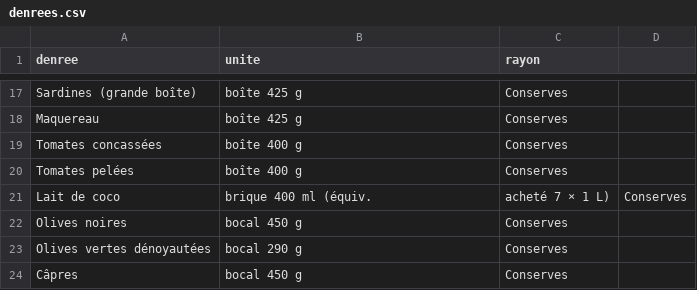
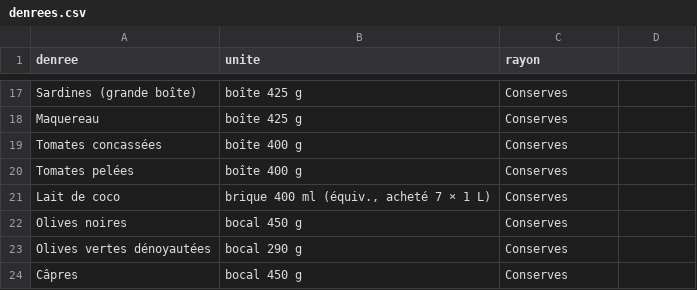
Before and after one commit to mehodc/convoyage_tiare, a CSV file: courses/denrees.csv, drawn as a sheet; only a part is shown, gaps mark what is left out.

```diff
--- a/courses/denrees.csv
+++ b/courses/denrees.csv
@@ -20,3 +20,3 @@ Tomates concassées;boîte 400 g;Conserves
 Tomates pelées;boîte 400 g;Conserves
-Lait de coco;brique 400 ml (équiv. ; acheté 7 × 1 L);Conserves
+Lait de coco;brique 400 ml (équiv., acheté 7 × 1 L);Conserves
 Olives noires;bocal 450 g;Conserves
```
Also changed, not shown: 3 other files.
